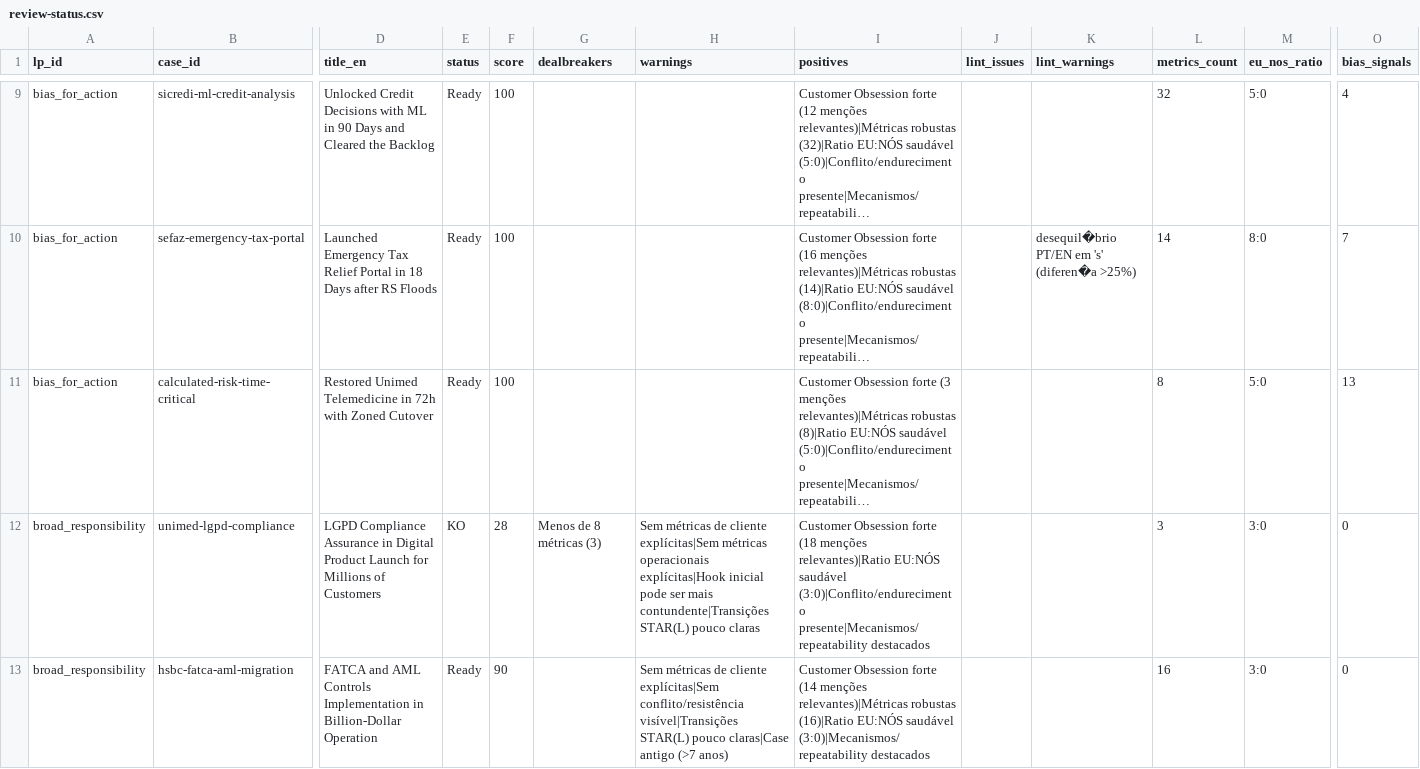
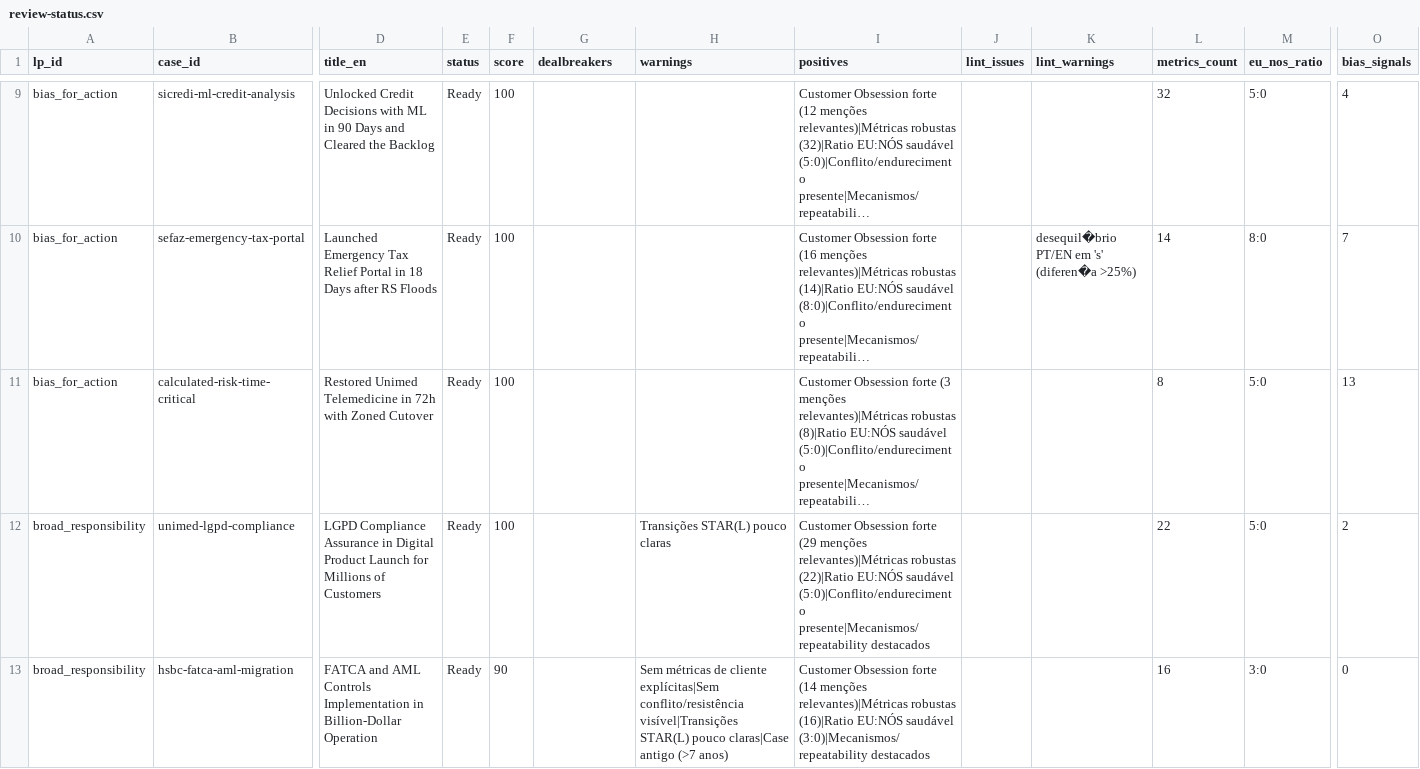
Before and after one commit to hubdogestor/amazon-lp-prep, a CSV file: case-validation/analyzer3/reports/review-status.csv, drawn as a sheet; only a part is shown, gaps mark what is left out; long unchanged cells end in …; the diff covers the shown part only; the diff names each change by its address in the sheet, - before the commit and + after, or states it on an @@ line.

```diff
--- a/case-validation/analyzer3/reports/review-status.csv
+++ b/case-validation/analyzer3/reports/review-status.csv
-E12 (status): KO
+E12 (status): Ready
-F12 (score): 28
+F12 (score): 100
-G12 (dealbreakers): Menos de 8 métricas (3)
+G12 (dealbreakers): (empty)
-H12 (warnings): Sem métricas de cliente explícitas|Sem métricas operacionais explícitas|Hook inicial pode ser mais contundente|Transições STAR(L) pouco…
+H12 (warnings): Transições STAR(L) pouco…
-I12 (positives): …Obsession forte (18 menções relevantes)|Ratio EU:NÓS saudável (3:0)|Conflito/endurecimento presente|Mecanismos/repeatability destacados
+I12 (positives): …Obsession forte (29 menções relevantes)|Métricas robustas (22)|Ratio EU:NÓS saudável (5:0)|Conflito/endurecimento presente|Mecanismos/repeatability destacados
-L12 (metrics_count): 3
+L12 (metrics_count): 22
-M12 (eu_nos_ratio): 3:0
+M12 (eu_nos_ratio): 5:0
-O12 (bias_signals): 0
+O12 (bias_signals): 2
```
Also changed, not shown: 13 edited cells elsewhere in this file, 8 other files.
